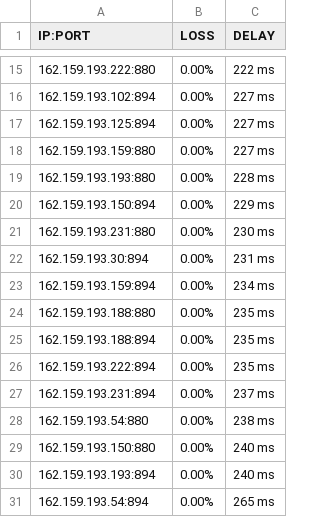
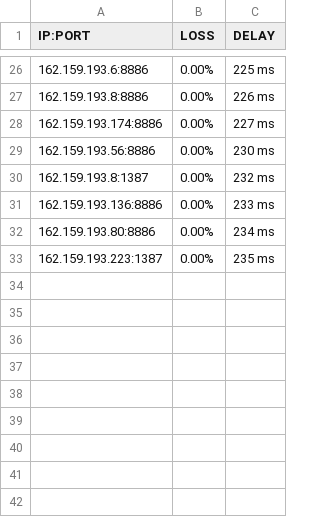
Before and after one commit to blesdmm/WARP2sub, a CSV file: WARP_193_RESULT.csv, drawn as a sheet; only a part is shown, gaps mark what is left out; the diff covers the shown part only.

```diff
--- a/WARP_193_RESULT.csv
+++ b/WARP_193_RESULT.csv
@@ -15,17 +26,8 @@ IP:PORT, LOSS, DELAY
-162.159.193.222:880,0.00%,222 ms
-162.159.193.102:894,0.00%,227 ms
-162.159.193.125:894,0.00%,227 ms
-162.159.193.159:880,0.00%,227 ms
-162.159.193.193:880,0.00%,228 ms
-162.159.193.150:894,0.00%,229 ms
-162.159.193.231:880,0.00%,230 ms
-162.159.193.30:894,0.00%,231 ms
-162.159.193.159:894,0.00%,234 ms
-162.159.193.188:880,0.00%,235 ms
-162.159.193.188:894,0.00%,235 ms
-162.159.193.222:894,0.00%,235 ms
-162.159.193.231:894,0.00%,237 ms
-162.159.193.54:880,0.00%,238 ms
-162.159.193.150:880,0.00%,240 ms
-162.159.193.193:894,0.00%,240 ms
-162.159.193.54:894,0.00%,265 ms
+162.159.193.6:8886,0.00%,225 ms
+162.159.193.8:8886,0.00%,226 ms
+162.159.193.174:8886,0.00%,227 ms
+162.159.193.56:8886,0.00%,230 ms
+162.159.193.8:1387,0.00%,232 ms
+162.159.193.136:8886,0.00%,233 ms
+162.159.193.80:8886,0.00%,234 ms
+162.159.193.223:1387,0.00%,235 ms
```
Also changed, not shown: 15 added rows, 4 removed rows and 13 edited cells elsewhere in this file, WARP_BEST_RESULT.csv, WARP_DIFF_RESULT.csv, 3 other files.
